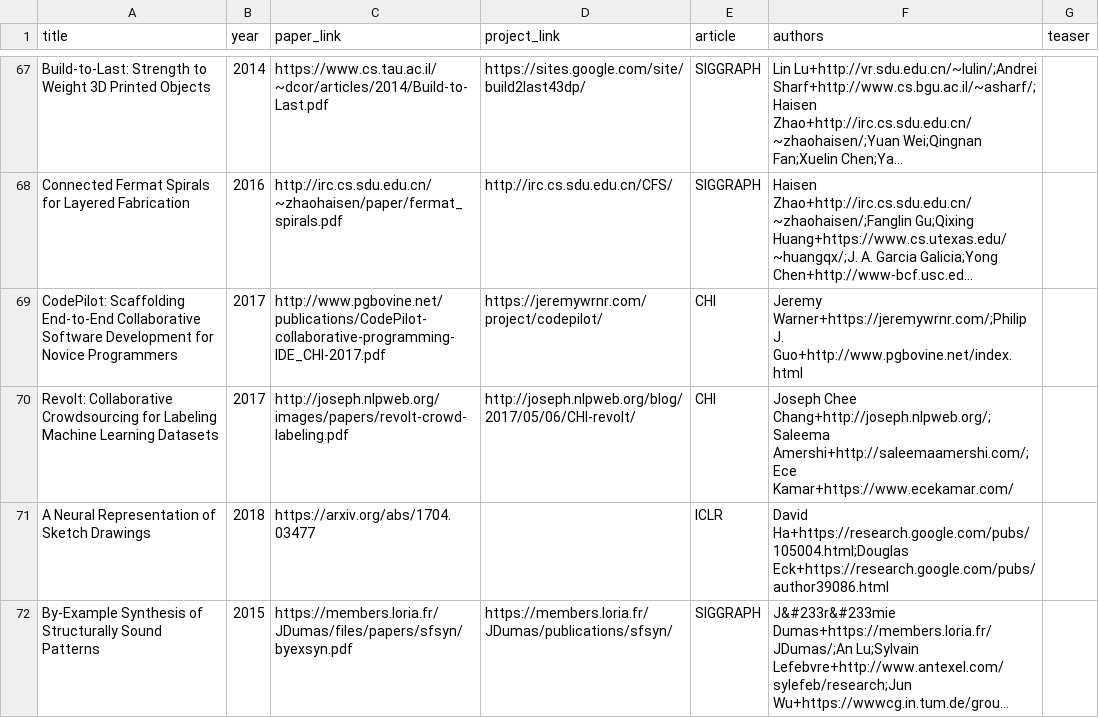
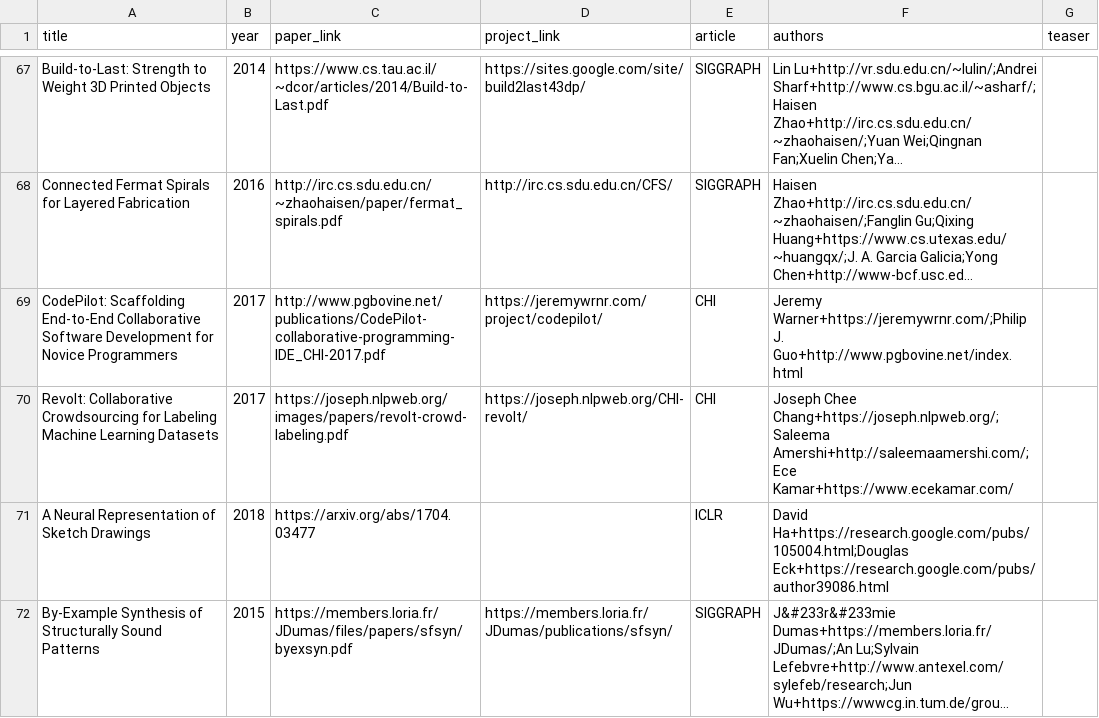
Before and after one commit to junyanz/CatPapers, a CSV file: data/reference.csv, drawn as a sheet; only a part is shown, gaps mark what is left out; long unchanged cells end in …; the diff names each change by its address in the sheet, - before the commit and + after, or states it on an @@ line.

Commit message:
Update URLs for Revolt

```diff
--- a/data/reference.csv
+++ b/data/reference.csv
-C70 (paper_link): http://joseph.nlpweb.org/images/papers/revolt-crowd-labeling.pdf
+C70 (paper_link): https://joseph.nlpweb.org/images/papers/revolt-crowd-labeling.pdf
-D70 (project_link): http://joseph.nlpweb.org/blog/2017/05/06/CHI-revolt/
+D70 (project_link): https://joseph.nlpweb.org/CHI-revolt/
-F70 (authors): Joseph Chee Chang+http://joseph.nlpweb.org/;Saleema Amershi+http://saleemaamershi.com/;Ece Kamar+https://www.ecekamar.com/
+F70 (authors): Joseph Chee Chang+https://joseph.nlpweb.org/;Saleema Amershi+http://saleemaamershi.com/;Ece Kamar+https://www.ecekamar.com/
```
